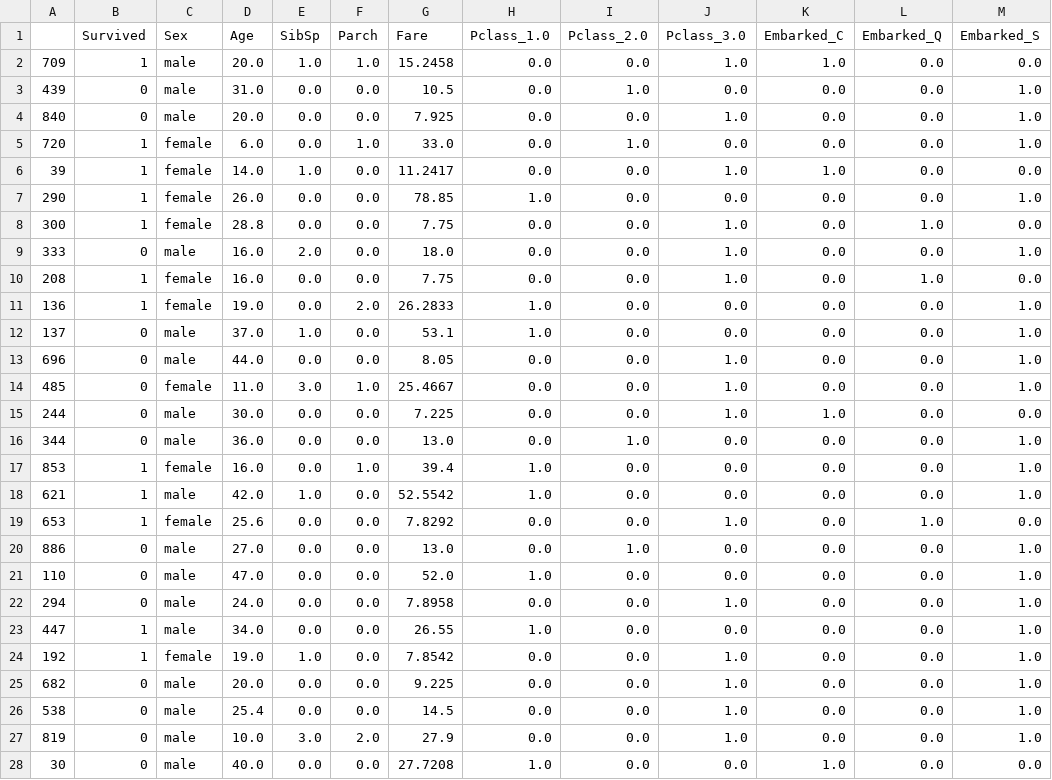
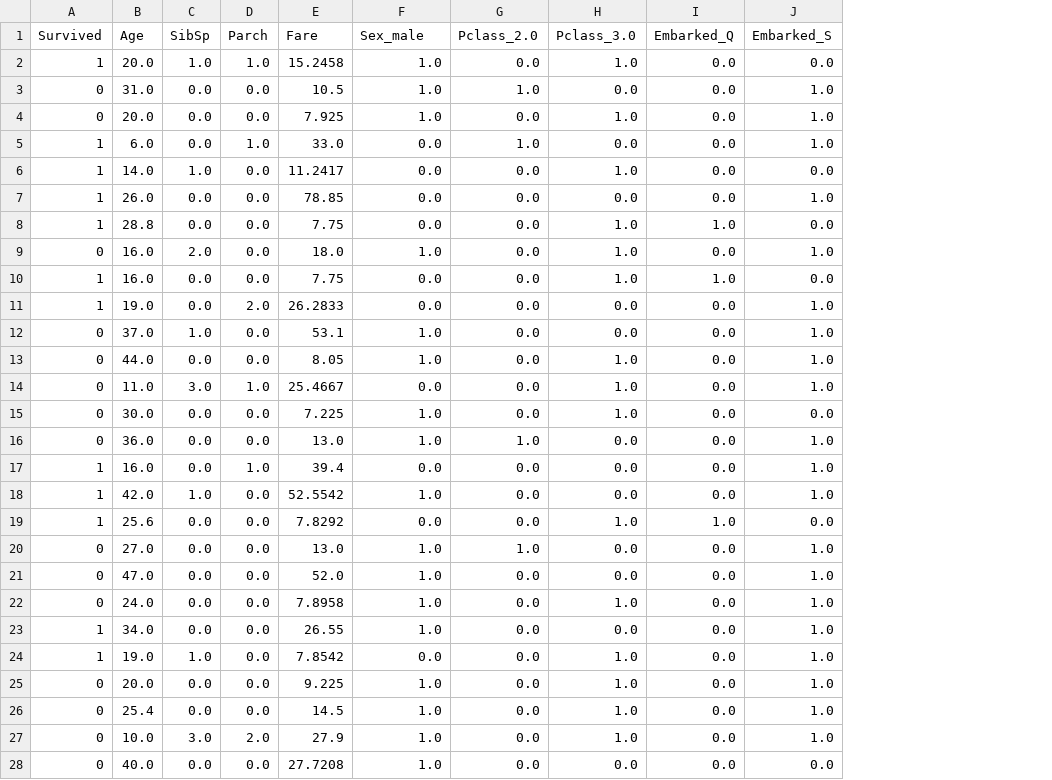
Before and after one commit to chriss1245/titanic-kaggle, a CSV file: transformed_test.csv, drawn as a sheet; only a part is shown; removed rows and columns are numbered as before the commit, all else as after; the diff covers the shown part only; the diff names each change by its address in the sheet, - before the commit and + after, or states it on an @@ line.

```diff
--- a/transformed_test.csv
+++ b/transformed_test.csv
-column A, rows 2-28: 709 | 439 | 840 | 720 | 39 | 290 | 300 | 333 | 208 | 136 | 137 | 696 | 485 | 244 | 344 | 853 | 621 | 653 | 886 | 110 | 294 | 447 | 192 | 682 | 538 | 819 | 30
-column C (Sex), rows 2-28: male | male | male | female | female | female | female | male | female | female | male | male | female | male | male | female | male | female | male | male | male | male | female | male | male | male | male
-column K (Embarked_C), rows 2-28: 1.0 | 0.0 | 0.0 | 0.0 | 1.0 | 0.0 | 0.0 | 0.0 | 0.0 | 0.0 | 0.0 | 0.0 | 0.0 | 1.0 | 0.0 | 0.0 | 0.0 | 0.0 | 0.0 | 0.0 | 0.0 | 0.0 | 0.0 | 0.0 | 0.0 | 0.0 | 1.0
-F1: Pclass_1.0
+F1: Sex_male
-F2:F4 (Sex_male): 0.0
+F2:F4 (Sex_male): 1.0
-F7 (Sex_male): 1.0
+F7 (Sex_male): 0.0
-F9 (Sex_male): 0.0
+F9 (Sex_male): 1.0
-F11 (Sex_male): 1.0
+F11 (Sex_male): 0.0
-F13 (Sex_male): 0.0
+F13 (Sex_male): 1.0
-F15:F16 (Sex_male): 0.0
+F15:F16 (Sex_male): 1.0
-F17 (Sex_male): 1.0
+F17 (Sex_male): 0.0
-F20 (Sex_male): 0.0
+F20 (Sex_male): 1.0
-F22 (Sex_male): 0.0
+F22 (Sex_male): 1.0
-F25:F27 (Sex_male): 0.0
+F25:F27 (Sex_male): 1.0
```
Also changed, not shown: 90 edited cells elsewhere in this file, 2 other files.
